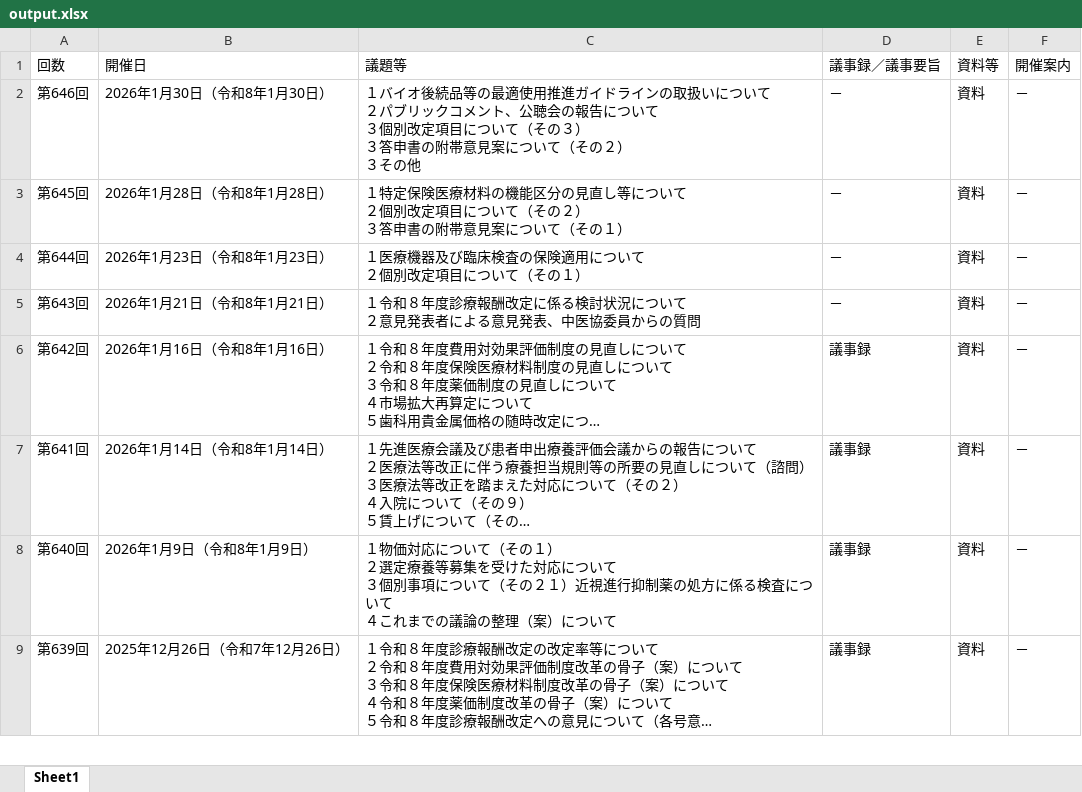
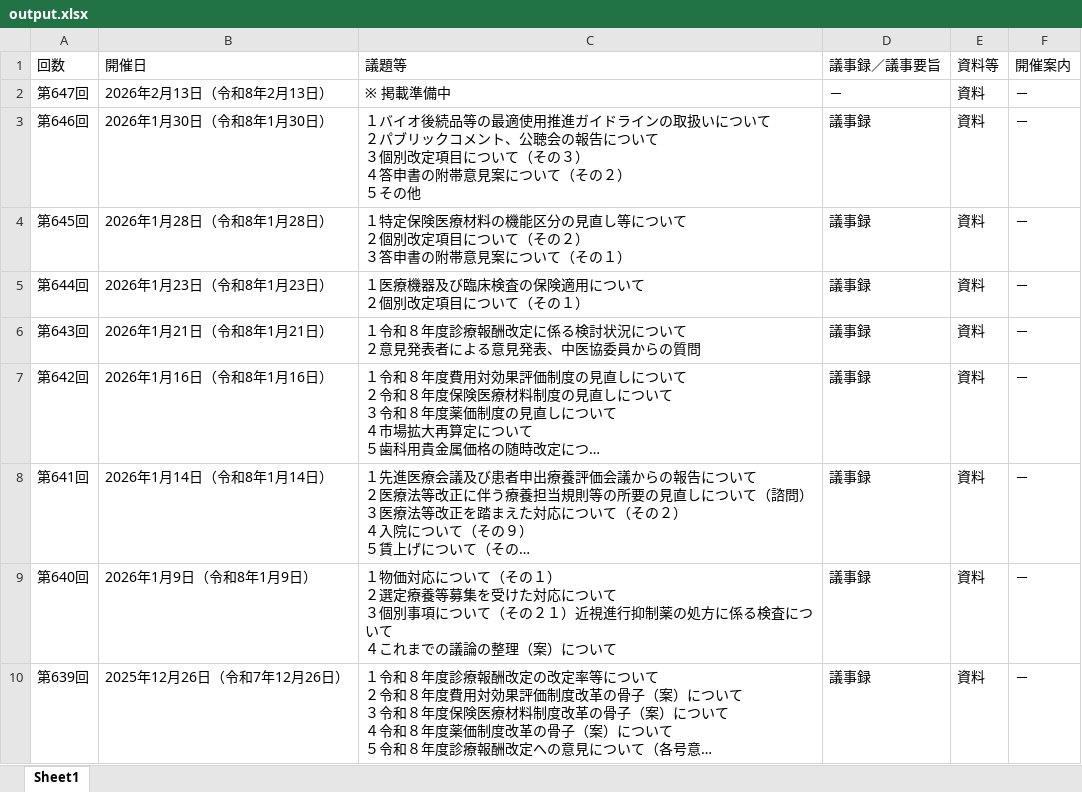
Before and after one commit to wasabina67/chuikyo-python, an Excel workbook: docs/output.xlsx, sheet Sheet1, drawn as a sheet; only a part is shown; long unchanged cells end in …; values as stored, in another font and other column widths than the file's, no borders; addresses are those after the commit; ↵ is a line break in a cell; the diff names each change by its address in the sheet, - before the commit and + after, or states it on an @@ line.

```diff
--- a/docs/output.xlsx (sheet Sheet1)
+++ b/docs/output.xlsx (sheet Sheet1)
+row 2: 第647回 | 2026年2月13日（令和8年2月13日） | ※ 掲載準備中 | － | 資料 | －
-C3 (議題等): …の３） ↵ ３答申書の附帯意見案について（その２） ↵ ３その他
+C3 (議題等): …の３） ↵ ４答申書の附帯意見案について（その２） ↵ ５その他
-D3:D6 (議事録／議事要旨): －
+D3:D6 (議事録／議事要旨): 議事録
```
Also changed, not shown: 1 other file.
